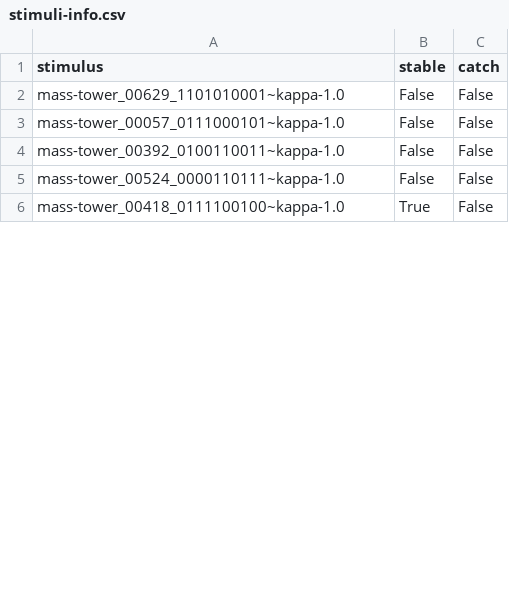
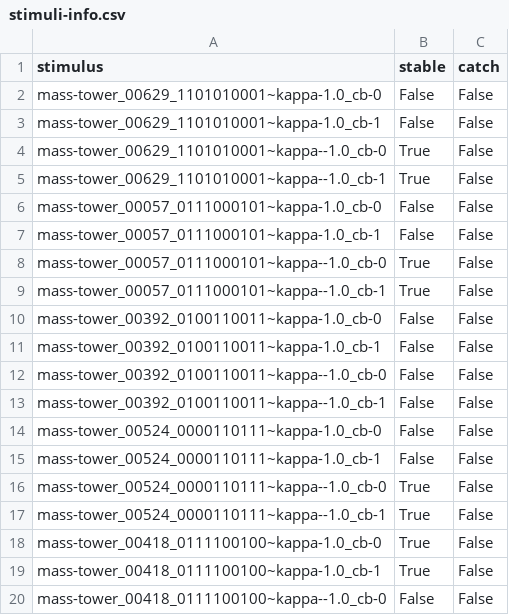
Before and after one commit to berkeley-cocosci/mass-inference, a CSV file: experiment/config/stimuli-info.csv, drawn as a sheet; only a part is shown; the diff covers the shown part only.

Commit message:
Experiment version B

```diff
--- a/experiment/config/stimuli-info.csv
+++ b/experiment/config/stimuli-info.csv
@@ -1,6 +1,20 @@
 stimulus,stable,catch
-mass-tower_00629_1101010001~kappa-1.0,False,False
-mass-tower_00057_0111000101~kappa-1.0,False,False
-mass-tower_00392_0100110011~kappa-1.0,False,False
-mass-tower_00524_0000110111~kappa-1.0,False,False
-mass-tower_00418_0111100100~kappa-1.0,True,False
+mass-tower_00629_1101010001~kappa-1.0_cb-0,False,False
+mass-tower_00629_1101010001~kappa-1.0_cb-1,False,False
+mass-tower_00629_1101010001~kappa--1.0_cb-0,True,False
+mass-tower_00629_1101010001~kappa--1.0_cb-1,True,False
+mass-tower_00057_0111000101~kappa-1.0_cb-0,False,False
+mass-tower_00057_0111000101~kappa-1.0_cb-1,False,False
+mass-tower_00057_0111000101~kappa--1.0_cb-0,True,False
+mass-tower_00057_0111000101~kappa--1.0_cb-1,True,False
+mass-tower_00392_0100110011~kappa-1.0_cb-0,False,False
+mass-tower_00392_0100110011~kappa-1.0_cb-1,False,False
+mass-tower_00392_0100110011~kappa--1.0_cb-0,False,False
+mass-tower_00392_0100110011~kappa--1.0_cb-1,False,False
+mass-tower_00524_0000110111~kappa-1.0_cb-0,False,False
+mass-tower_00524_0000110111~kappa-1.0_cb-1,False,False
+mass-tower_00524_0000110111~kappa--1.0_cb-0,True,False
+mass-tower_00524_0000110111~kappa--1.0_cb-1,True,False
+mass-tower_00418_0111100100~kappa-1.0_cb-0,True,False
+mass-tower_00418_0111100100~kappa-1.0_cb-1,True,False
+mass-tower_00418_0111100100~kappa--1.0_cb-0,False,False
```
Also changed, not shown: 46 added rows and 15 edited cells elsewhere in this file, 8 other files.
